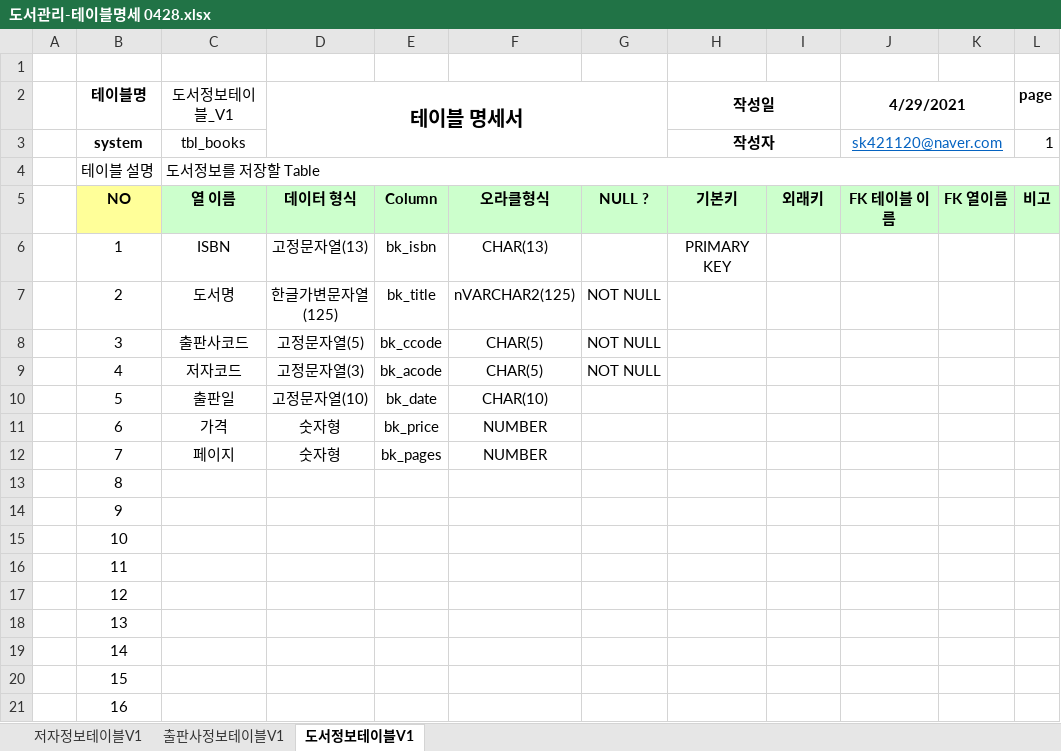
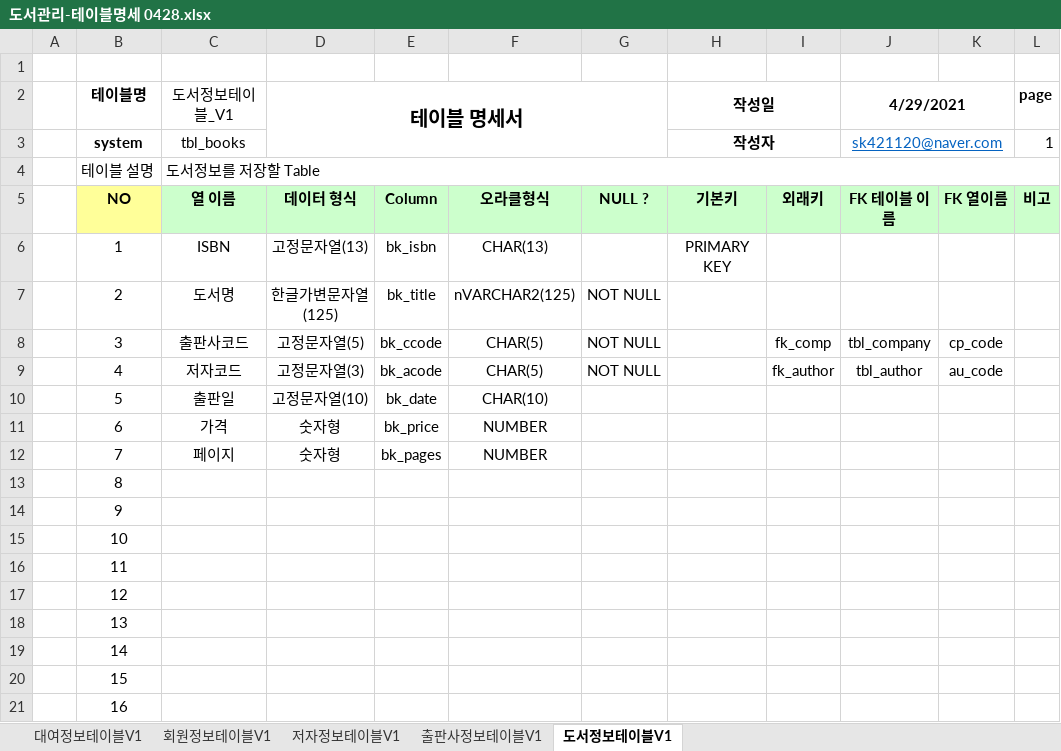
Before and after one commit to sk421120/Biz_403_2021_04_DBMS, an Excel workbook: 도서대여 프로젝트/도서관리-테이블명세 0428.xlsx, sheet 도서정보테이블V1, drawn as a sheet; values as stored, in another font and other column widths than the file's, no borders; the diff names each change by its address in the sheet, - before the commit and + after, or states it on an @@ line.

```diff
--- a/도서대여 프로젝트/도서관리-테이블명세 0428.xlsx (sheet 도서정보테이블V1)
+++ b/도서대여 프로젝트/도서관리-테이블명세 0428.xlsx (sheet 도서정보테이블V1)
+sheet tab: 대여정보테이블V1
+sheet tab: 회원정보테이블V1
-I8: (empty)
+I8: fk_comp
-J8 (4/29/2021): (empty)
+J8 (4/29/2021): tbl_company
-K8: (empty)
+K8: cp_code
-I9: (empty)
+I9: fk_author
-J9 (4/29/2021): (empty)
+J9 (4/29/2021): tbl_author
-K9: (empty)
+K9: au_code
```
Also changed, not shown: 4 other files.
